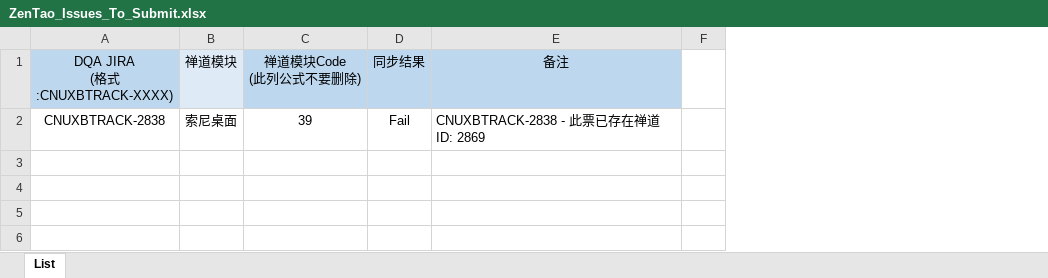
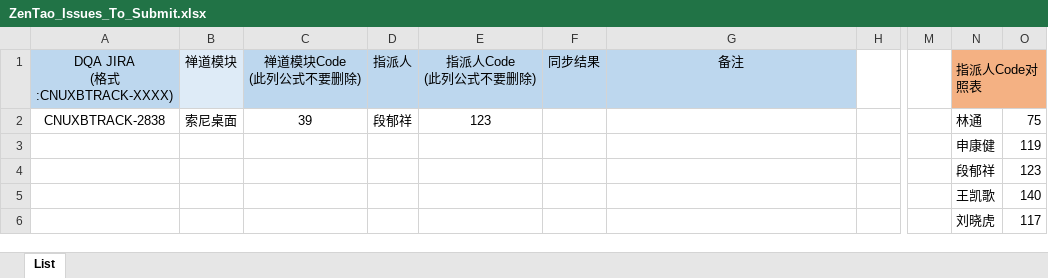
Before and after one commit to hanszsony/DQA, an Excel workbook: ZenTao_Issues_To_Submit.xlsx, sheet List, drawn as a sheet; only a part is shown, gaps mark what is left out; values as stored, in another font and other column widths than the file's, no borders; addresses are those after the commit; the diff names each change by its address in the sheet, - before the commit and + after, or states it on an @@ line.

```diff
--- a/ZenTao_Issues_To_Submit.xlsx (sheet List)
+++ b/ZenTao_Issues_To_Submit.xlsx (sheet List)
+column D (指派人), row 2: 段郁祥
+column E (指派人Code (此列公式不要删除)), row 2: 123
+column M, empty
+column N (指派人Code对照表), rows 2-6: 林通 | 申康健 | 段郁祥 | 王凯歌 | 刘晓虎
+column O, rows 2-6: 75 | 119 | 123 | 140 | 117
-F2 (同步结果): Fail
+F2 (同步结果): (empty)
-G2 (备注): CNUXBTRACK-2838 - 此票已存在禅道ID: 2869
+G2 (备注): (empty)
```
Also changed, not shown: formulas that keep their value, 17 other files.
